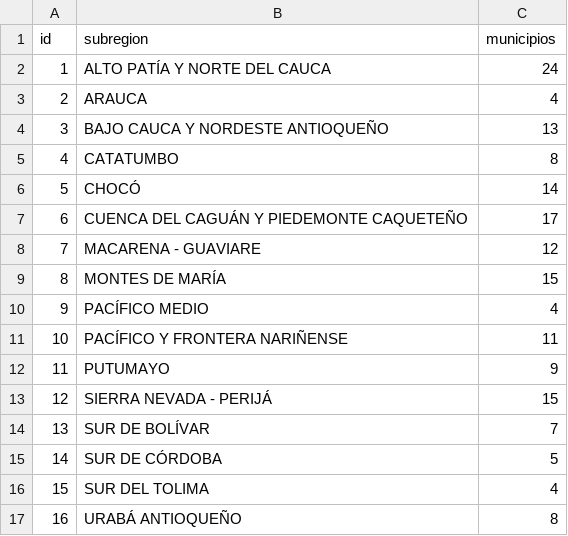
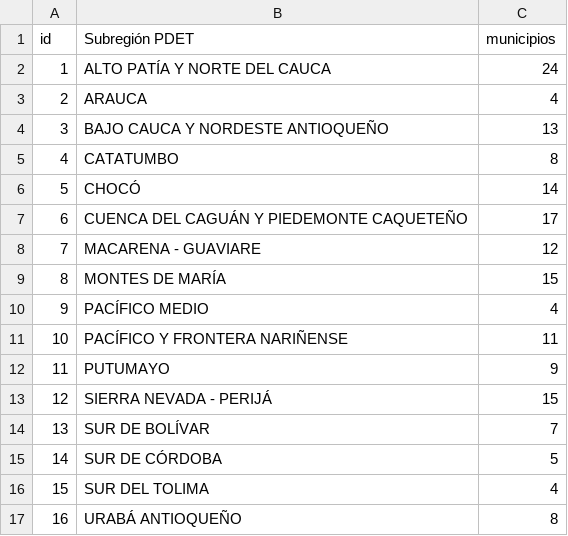
Before and after one commit to dba-upme-pdet/techos-solares-pdet, a CSV file: outputs/pdet_subregions_summary.csv, drawn as a sheet.

Commit message:
Keep José's PDET check at scripts/00_check_pdet_list.py
José's script landed in scripts/scripts/ at the same time as a
duplicate of it. Drop the duplicate, move his file to the path the
README and report use, regenerate the summary CSV with it, and restore
his row in the report's responsibilities table.

```diff
--- a/outputs/pdet_subregions_summary.csv
+++ b/outputs/pdet_subregions_summary.csv
@@ -1,2 +1,2 @@
-id,subregion,municipios
+id,Subregión PDET,municipios
 1,ALTO PATÍA Y NORTE DEL CAUCA,24
```
Also changed, not shown: 4 other files.
